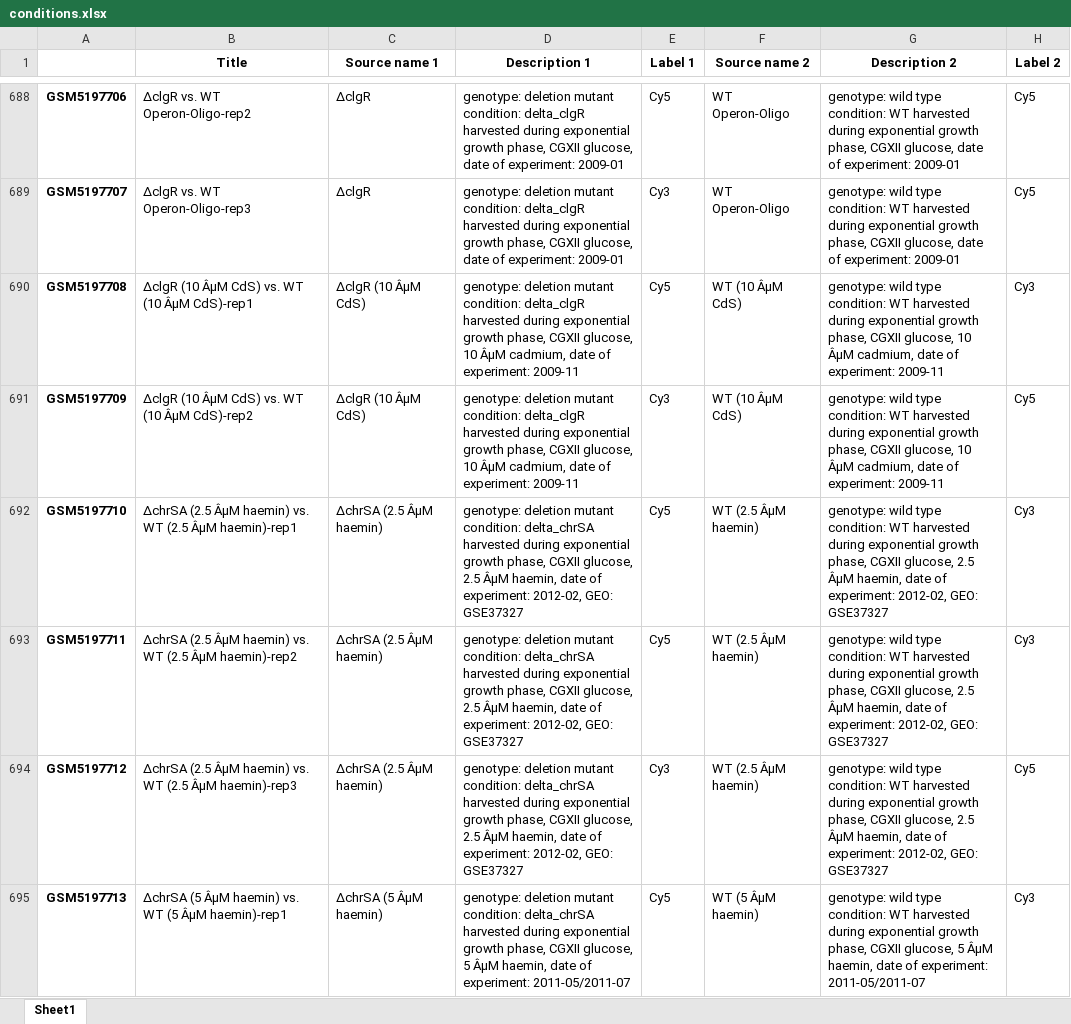
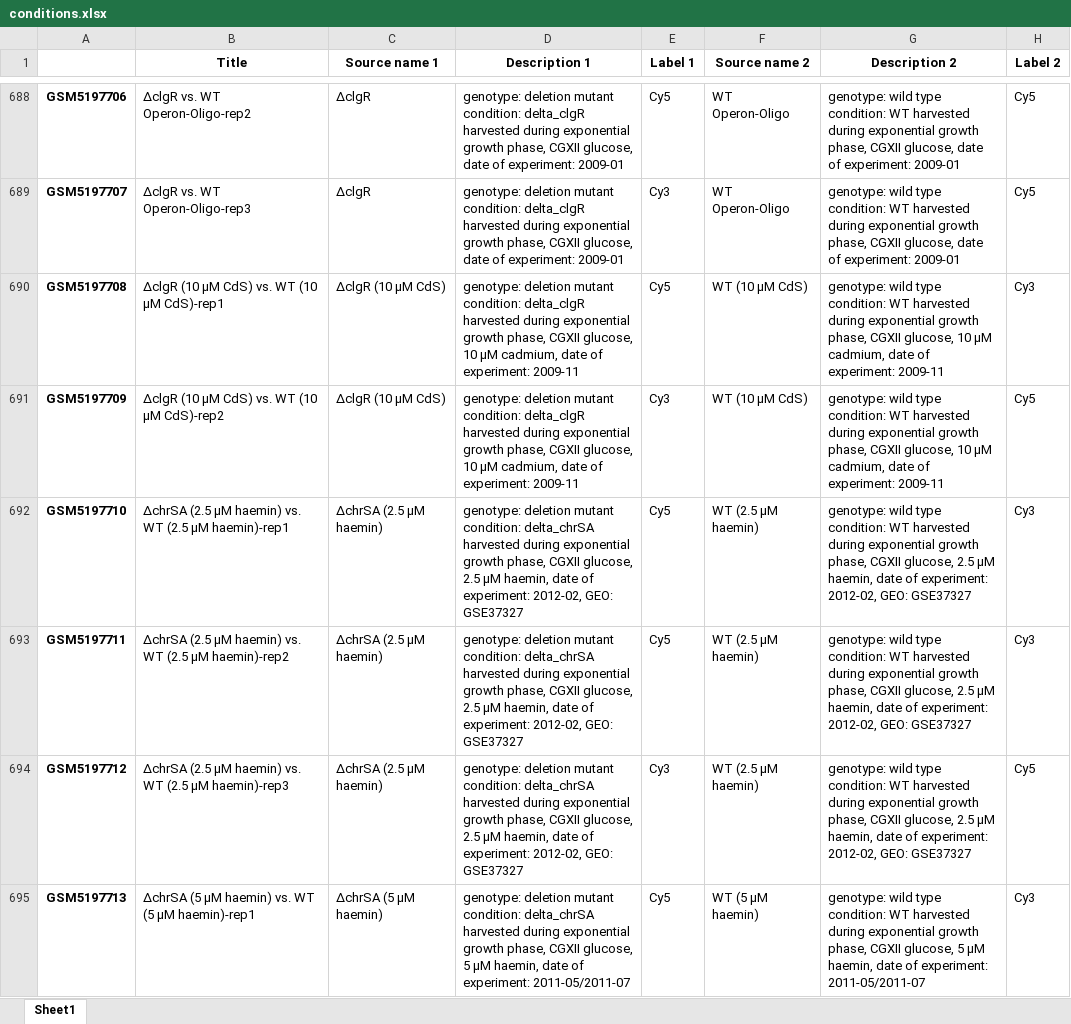
Before and after one commit to XuwenAmyLou/modulome-C_Glutamicum_Microarray_clean, an Excel workbook: 2_Condition_Extraction/conditions.xlsx, sheet Sheet1, drawn as a sheet; only a part is shown, gaps mark what is left out; values as stored, in another font and other column widths than the file's, no borders; the diff covers the shown part only; the diff names each change by its address in the sheet, - before the commit and + after, or states it on an @@ line.

```diff
--- a/2_Condition_Extraction/conditions.xlsx (sheet Sheet1)
+++ b/2_Condition_Extraction/conditions.xlsx (sheet Sheet1)
-B690 (Title): ∆clgR (10 ÂµM CdS) vs. WT (10 ÂµM CdS)-rep1
+B690 (Title): ∆clgR (10 µM CdS) vs. WT (10 µM CdS)-rep1
-C690:C691 (Source name 1): ∆clgR (10 ÂµM CdS)
+C690:C691 (Source name 1): ∆clgR (10 µM CdS)
-D690:D691 (Description 1): …glucose, 10 ÂµM cadmium, date…
+D690:D691 (Description 1): …glucose, 10 µM cadmium, date…
-F690:F691 (Source name 2): WT (10 ÂµM CdS)
+F690:F691 (Source name 2): WT (10 µM CdS)
-G690:G691 (Description 2): …glucose, 10 ÂµM cadmium, date…
+G690:G691 (Description 2): …glucose, 10 µM cadmium, date…
-B691 (Title): ∆clgR (10 ÂµM CdS) vs. WT (10 ÂµM CdS)-rep2
+B691 (Title): ∆clgR (10 µM CdS) vs. WT (10 µM CdS)-rep2
-B692 (Title): ∆chrSA (2.5 ÂµM haemin) vs. WT (2.5 ÂµM haemin)-rep1
+B692 (Title): ∆chrSA (2.5 µM haemin) vs. WT (2.5 µM haemin)-rep1
-C692:C694 (Source name 1): ∆chrSA (2.5 ÂµM haemin)
+C692:C694 (Source name 1): ∆chrSA (2.5 µM haemin)
-D692:D694 (Description 1): …glucose, 2.5 ÂµM haemin, date…
+D692:D694 (Description 1): …glucose, 2.5 µM haemin, date…
-F692:F694 (Source name 2): WT (2.5 ÂµM haemin)
+F692:F694 (Source name 2): WT (2.5 µM haemin)
-G692:G694 (Description 2): …glucose, 2.5 ÂµM haemin, date…
+G692:G694 (Description 2): …glucose, 2.5 µM haemin, date…
-B693 (Title): ∆chrSA (2.5 ÂµM haemin) vs. WT (2.5 ÂµM haemin)-rep2
+B693 (Title): ∆chrSA (2.5 µM haemin) vs. WT (2.5 µM haemin)-rep2
-B694 (Title): ∆chrSA (2.5 ÂµM haemin) vs. WT (2.5 ÂµM haemin)-rep3
+B694 (Title): ∆chrSA (2.5 µM haemin) vs. WT (2.5 µM haemin)-rep3
-B695 (Title): ∆chrSA (5 ÂµM haemin) vs. WT (5 ÂµM haemin)-rep1
+B695 (Title): ∆chrSA (5 µM haemin) vs. WT (5 µM haemin)-rep1
-C695 (Source name 1): ∆chrSA (5 ÂµM haemin)
+C695 (Source name 1): ∆chrSA (5 µM haemin)
-D695 (Description 1): …glucose, 5 ÂµM haemin, date…
+D695 (Description 1): …glucose, 5 µM haemin, date…
-F695 (Source name 2): WT (5 ÂµM haemin)
+F695 (Source name 2): WT (5 µM haemin)
-G695 (Description 2): …glucose, 5 ÂµM haemin, date…
+G695 (Description 2): …glucose, 5 µM haemin, date…
```
Also changed, not shown: 846 edited cells elsewhere in this sheet, 7 other files.
